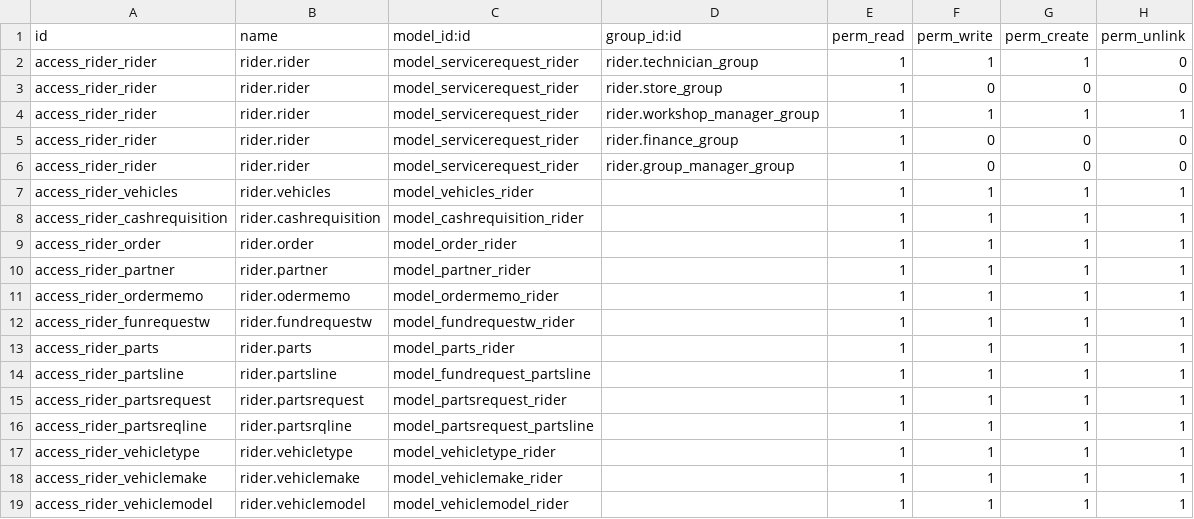
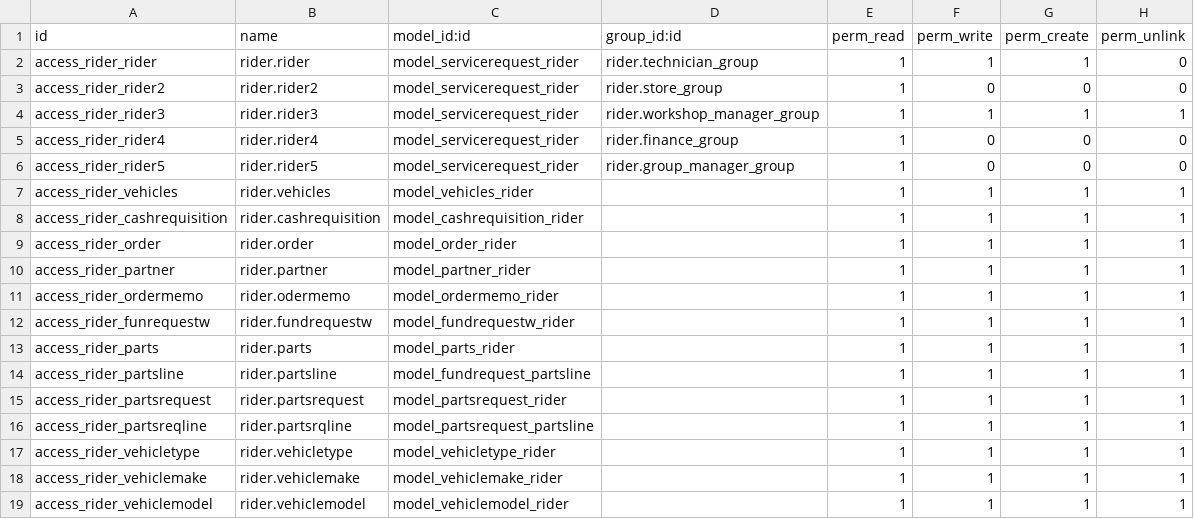
Before and after one commit to dunmi9791/rider, a CSV file: security/ir.model.access.csv, drawn as a sheet.

Commit message:
groups

```diff
--- a/security/ir.model.access.csv
+++ b/security/ir.model.access.csv
@@ -2,6 +2,6 @@ id,name,model_id:id,group_id:id,perm_read,perm_write,perm_create,perm_unlink
 access_rider_rider,rider.rider,model_servicerequest_rider,rider.technician_group,1,1,1,0
-access_rider_rider,rider.rider,model_servicerequest_rider,rider.store_group,1,0,0,0
-access_rider_rider,rider.rider,model_servicerequest_rider,rider.workshop_manager_group,1,1,1,1
-access_rider_rider,rider.rider,model_servicerequest_rider,rider.finance_group,1,0,0,0
-access_rider_rider,rider.rider,model_servicerequest_rider,rider.group_manager_group,1,0,0,0
+access_rider_rider2,rider.rider2,model_servicerequest_rider,rider.store_group,1,0,0,0
+access_rider_rider3,rider.rider3,model_servicerequest_rider,rider.workshop_manager_group,1,1,1,1
+access_rider_rider4,rider.rider4,model_servicerequest_rider,rider.finance_group,1,0,0,0
+access_rider_rider5,rider.rider5,model_servicerequest_rider,rider.group_manager_group,1,0,0,0
 access_rider_vehicles,rider.vehicles,model_vehicles_rider,,1,1,1,1
```
